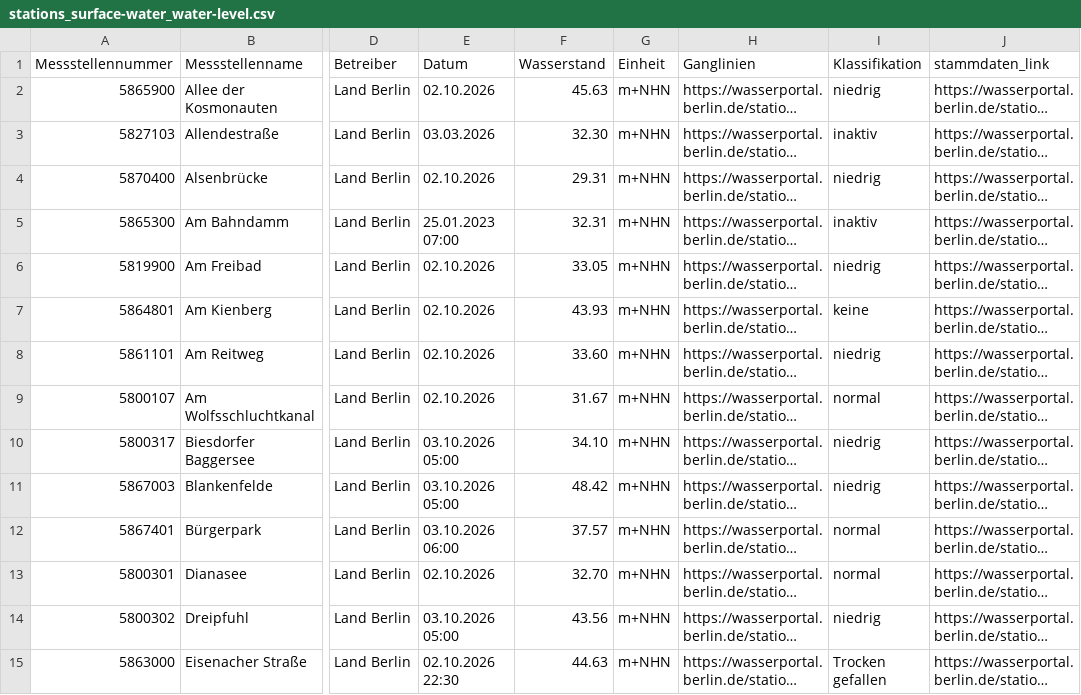
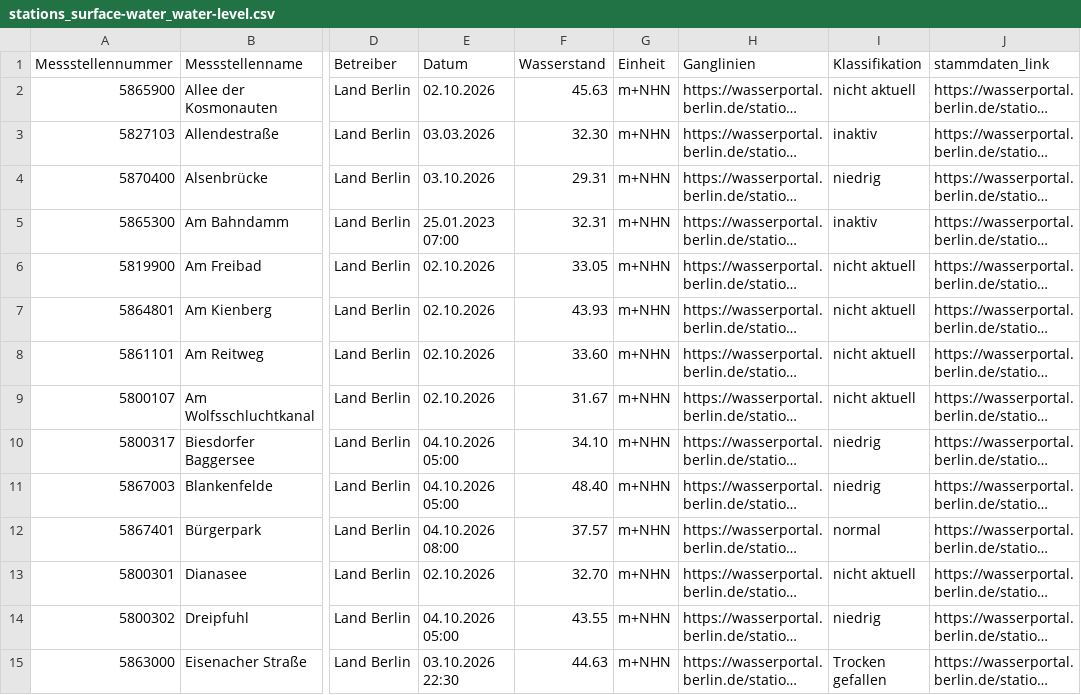
Before and after one commit to KWB-R/wasserportal, a CSV file: stations_surface-water_water-level.csv, drawn as a sheet; only a part is shown, gaps mark what is left out; long unchanged cells end in …; the diff covers the shown part only; the diff names each change by its address in the sheet, - before the commit and + after, or states it on an @@ line.

```diff
--- a/stations_surface-water_water-level.csv
+++ b/stations_surface-water_water-level.csv
-I2 (Klassifikation): niedrig
+I2 (Klassifikation): nicht aktuell
-E4 (Datum): 02.10.2026
+E4 (Datum): 03.10.2026
-I6 (Klassifikation): niedrig
+I6 (Klassifikation): nicht aktuell
-I7 (Klassifikation): keine
+I7 (Klassifikation): nicht aktuell
-I8 (Klassifikation): niedrig
+I8 (Klassifikation): nicht aktuell
-I9 (Klassifikation): normal
+I9 (Klassifikation): nicht aktuell
-E10:E11 (Datum): 03.10.2026 05:00
+E10:E11 (Datum): 04.10.2026 05:00
-F11 (Wasserstand): 48.42
+F11 (Wasserstand): 48.40
-E12 (Datum): 03.10.2026 06:00
+E12 (Datum): 04.10.2026 08:00
-I13 (Klassifikation): normal
+I13 (Klassifikation): nicht aktuell
-E14 (Datum): 03.10.2026 05:00
+E14 (Datum): 04.10.2026 05:00
-F14 (Wasserstand): 43.56
+F14 (Wasserstand): 43.55
-E15 (Datum): 02.10.2026 22:30
+E15 (Datum): 03.10.2026 22:30
```
Also changed, not shown: 59 edited cells elsewhere in this file, stations_surface-water_conductivity.csv, stations_surface-water_flow.csv, 27 other files.
